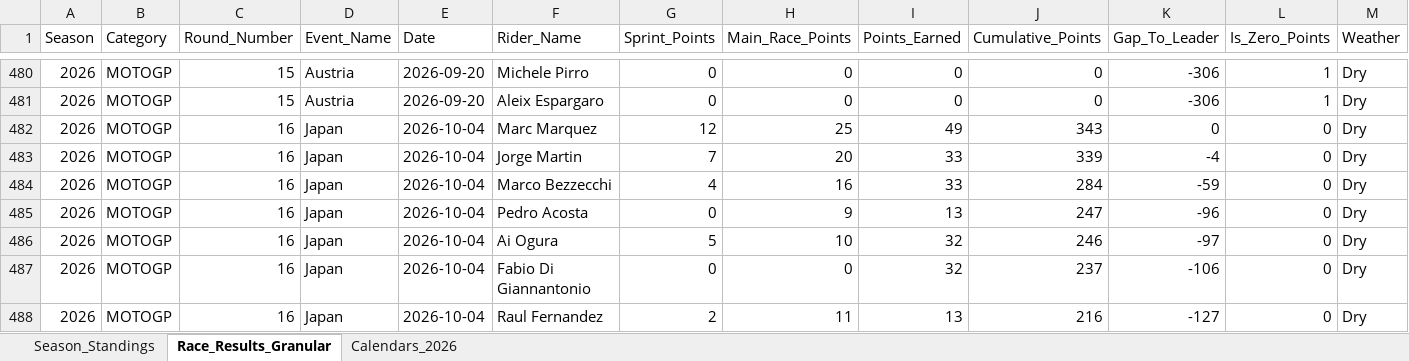
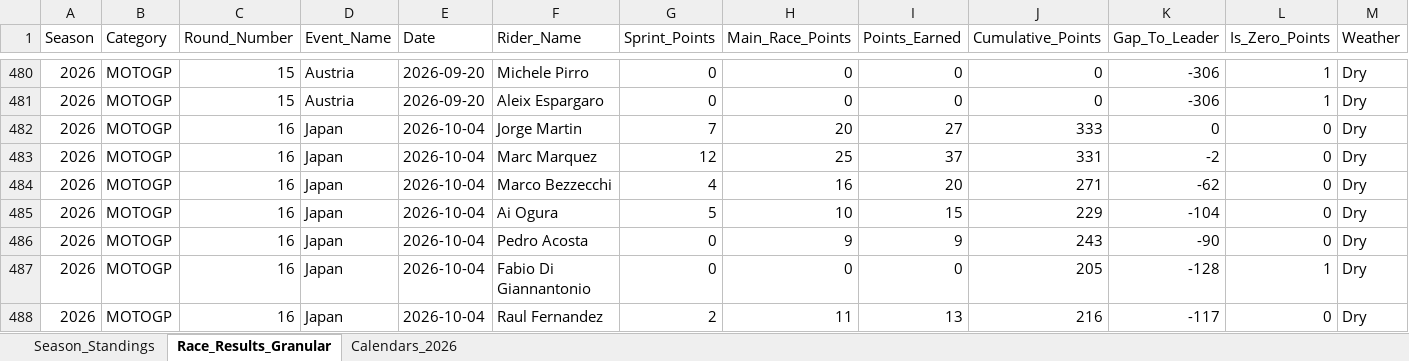
Before and after one commit to ziog2/overrevving, an Excel workbook: exports/motorsport_database_2026.xlsx, sheet Race_Results_Granular, drawn as a sheet; only a part is shown, gaps mark what is left out; values as stored, in another font and other column widths than the file's, no cell formats; the diff covers the shown part only; the diff names each change by its address in the sheet, - before the commit and + after, or states it on an @@ line.

```diff
--- a/exports/motorsport_database_2026.xlsx (sheet Race_Results_Granular)
+++ b/exports/motorsport_database_2026.xlsx (sheet Race_Results_Granular)
-F482 (Rider_Name): Marc Marquez
+F482 (Rider_Name): Jorge Martin
-G482 (Sprint_Points): 12
+G482 (Sprint_Points): 7
-H482 (Main_Race_Points): 25
+H482 (Main_Race_Points): 20
-I482 (Points_Earned): 49
+I482 (Points_Earned): 27
-J482 (Cumulative_Points): 343
+J482 (Cumulative_Points): 333
-F483 (Rider_Name): Jorge Martin
+F483 (Rider_Name): Marc Marquez
-G483 (Sprint_Points): 7
+G483 (Sprint_Points): 12
-H483 (Main_Race_Points): 20
+H483 (Main_Race_Points): 25
-I483 (Points_Earned): 33
+I483 (Points_Earned): 37
-J483 (Cumulative_Points): 339
+J483 (Cumulative_Points): 331
-K483 (Gap_To_Leader): -4
+K483 (Gap_To_Leader): -2
-I484 (Points_Earned): 33
+I484 (Points_Earned): 20
-J484 (Cumulative_Points): 284
+J484 (Cumulative_Points): 271
-K484 (Gap_To_Leader): -59
+K484 (Gap_To_Leader): -62
-F485 (Rider_Name): Pedro Acosta
+F485 (Rider_Name): Ai Ogura
-G485 (Sprint_Points): 0
+G485 (Sprint_Points): 5
-H485 (Main_Race_Points): 9
+H485 (Main_Race_Points): 10
-I485 (Points_Earned): 13
+I485 (Points_Earned): 15
-J485 (Cumulative_Points): 247
+J485 (Cumulative_Points): 229
-K485 (Gap_To_Leader): -96
+K485 (Gap_To_Leader): -104
-F486 (Rider_Name): Ai Ogura
+F486 (Rider_Name): Pedro Acosta
-G486 (Sprint_Points): 5
+G486 (Sprint_Points): 0
-H486 (Main_Race_Points): 10
+H486 (Main_Race_Points): 9
-I486 (Points_Earned): 32
+I486 (Points_Earned): 9
-J486 (Cumulative_Points): 246
+J486 (Cumulative_Points): 243
-K486 (Gap_To_Leader): -97
+K486 (Gap_To_Leader): -90
-I487 (Points_Earned): 32
+I487 (Points_Earned): 0
-J487 (Cumulative_Points): 237
+J487 (Cumulative_Points): 205
-K487 (Gap_To_Leader): -106
+K487 (Gap_To_Leader): -128
-L487 (Is_Zero_Points): 0
+L487 (Is_Zero_Points): 1
-K488 (Gap_To_Leader): -127
+K488 (Gap_To_Leader): -117
```
Also changed, not shown: 98 added rows, 60 moved rows and 227 edited cells elsewhere in this sheet, sheet Season_Standings, cell formats, 11 other files.
